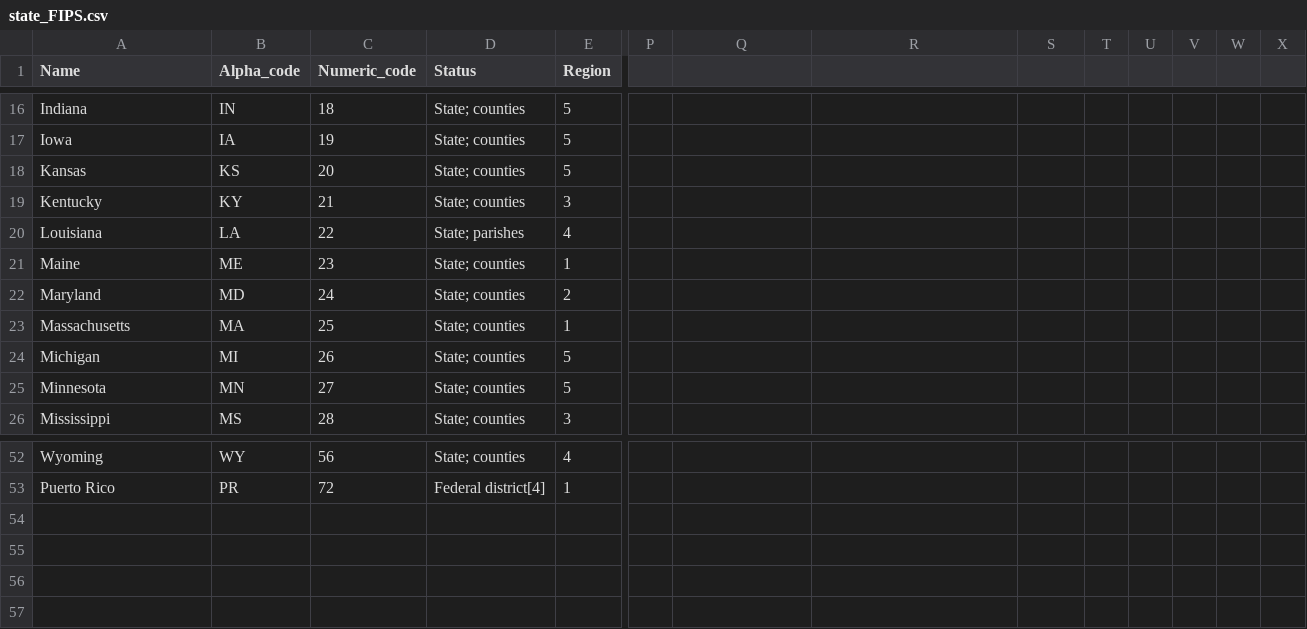
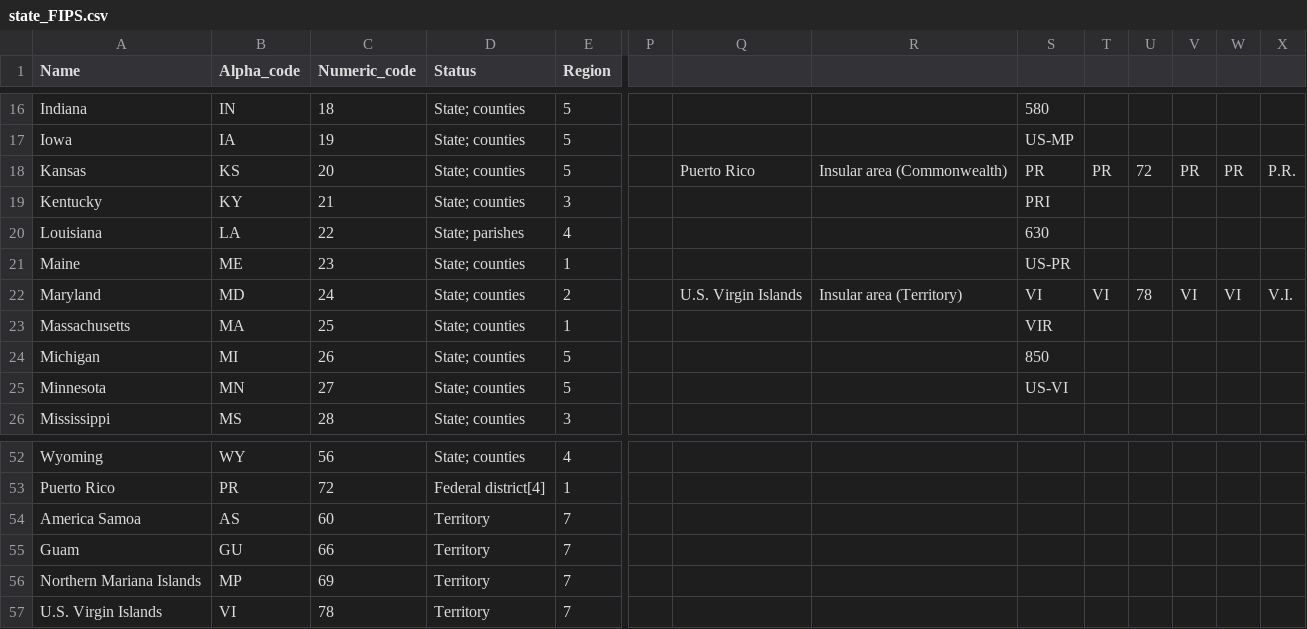
Before and after one commit to ETA-OPDR/opdR, a CSV file: state_FIPS.csv, drawn as a sheet; only a part is shown, gaps mark what is left out; rows hold the shown columns only; the diff covers the shown part only; the diff names each change by its address in the sheet, - before the commit and + after, or states it on an @@ line.

```diff
--- a/state_FIPS.csv
+++ b/state_FIPS.csv
-S16: (empty)
+S16: 580
-S17: (empty)
+S17: US-MP
-Q18: (empty)
+Q18: Puerto Rico
-R18: (empty)
+R18: Insular area (Commonwealth)
-S18: (empty)
+S18: PR
-T18: (empty)
+T18: PR
-U18: (empty)
+U18: 72
-V18: (empty)
+V18: PR
-W18: (empty)
+W18: PR
-X18: (empty)
+X18: P.R.
-S19: (empty)
+S19: PRI
-S20: (empty)
+S20: 630
-S21: (empty)
+S21: US-PR
-Q22: (empty)
+Q22: U.S. Virgin Islands
-R22: (empty)
+R22: Insular area (Territory)
-S22: (empty)
+S22: VI
-T22: (empty)
+T22: VI
-U22: (empty)
+U22: 78
-V22: (empty)
+V22: VI
-W22: (empty)
+W22: VI
-X22: (empty)
+X22: V.I.
-S23: (empty)
+S23: VIR
-S24: (empty)
+S24: 850
-S25: (empty)
+S25: US-VI
+row 54: America Samoa | AS | 60 | Territory | 7
+row 55: Guam | GU | 66 | Territory | 7
+row 56: Northern Mariana Islands | MP | 69 | Territory | 7
+row 57: U.S. Virgin Islands | VI | 78 | Territory | 7
```
Also changed, not shown: 32 edited cells elsewhere in this file, 3 other files.
